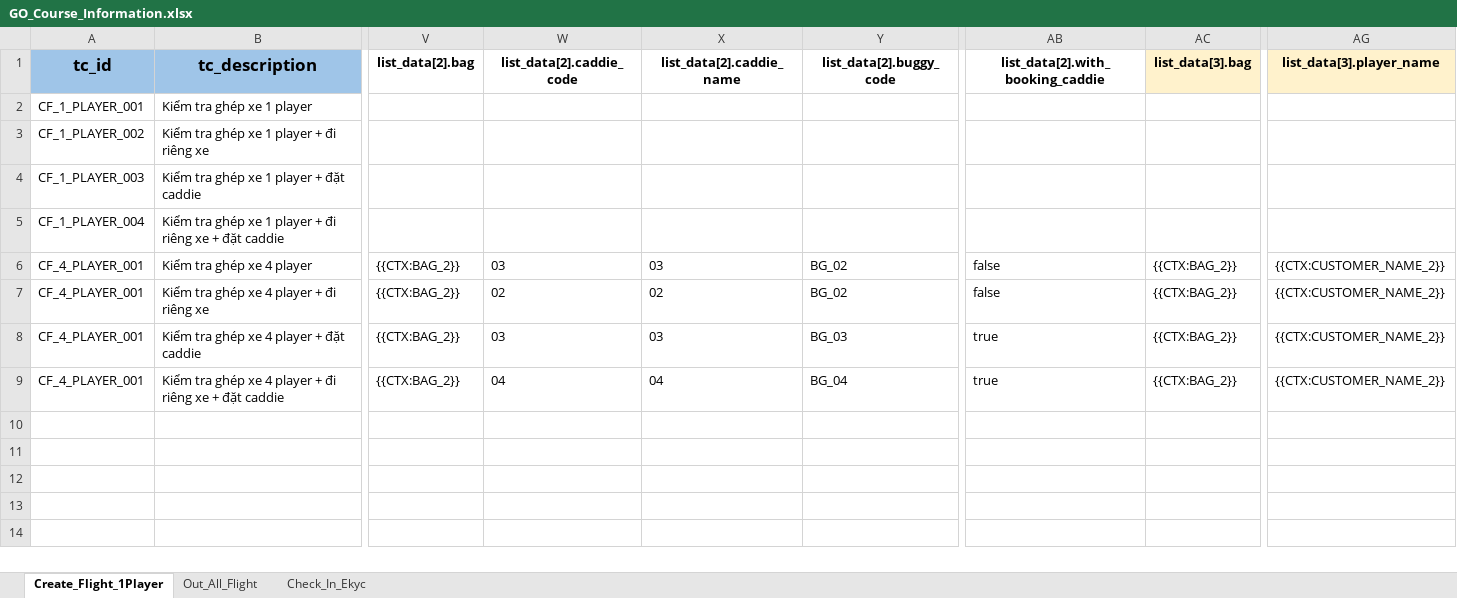
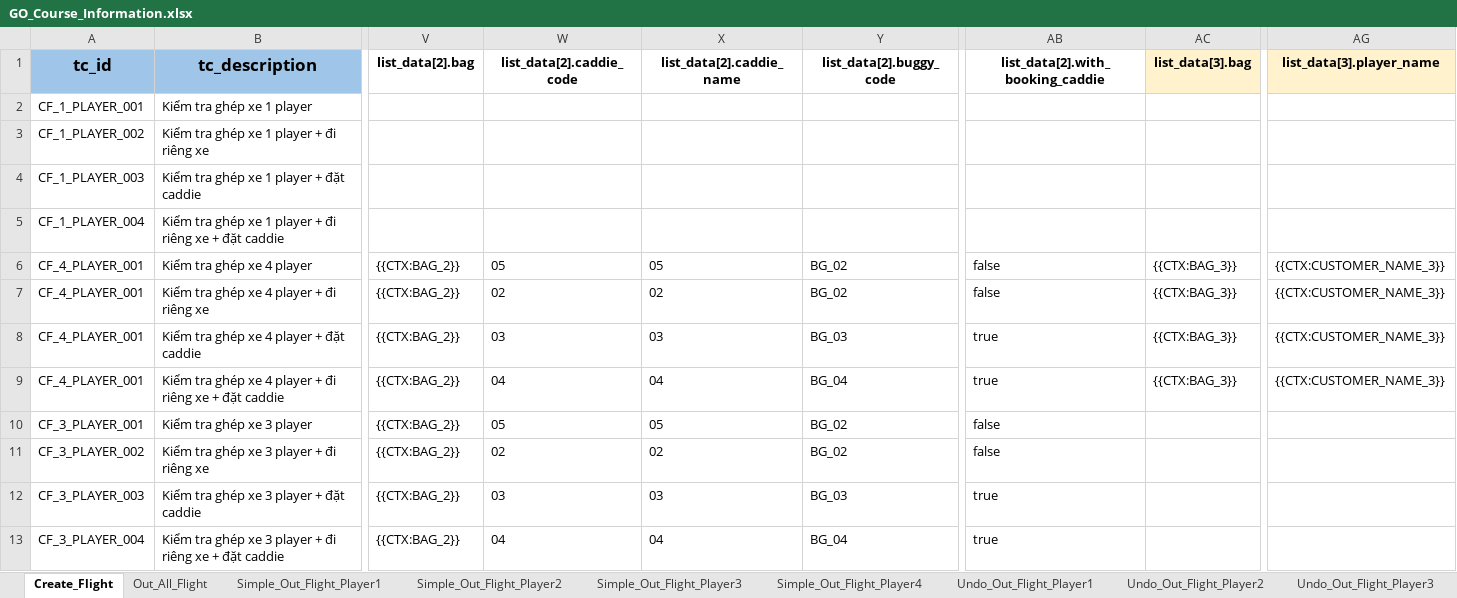
Before and after one commit to PhuongXinhGai/CARO_CMS_AUTO_API_STG, an Excel workbook: src/main/resources/input_excel_file/booking/GO_Course_Information.xlsx, sheet Create_Flight, drawn as a sheet; only a part is shown, gaps mark what is left out; values as stored, in another font and other column widths than the file's, no borders; rows hold the shown columns only; the diff names each change by its address in the sheet, - before the commit and + after, or states it on an @@ line.

Commit message:
simple out flight and undo out flight delete flight

```diff
--- a/src/main/resources/input_excel_file/booking/GO_Course_Information.xlsx (sheet Create_Flight)
+++ b/src/main/resources/input_excel_file/booking/GO_Course_Information.xlsx (sheet Create_Flight)
-sheet tab: Create_Flight_1Player
+sheet tab: Create_Flight
-sheet tab: Check_In_Ekyc
+sheet tab: Simple_Out_Flight_Player1
+sheet tab: Simple_Out_Flight_Player2
+sheet tab: Simple_Out_Flight_Player3
+sheet tab: Simple_Out_Flight_Player4
+sheet tab: Undo_Out_Flight_Player1
+sheet tab: Undo_Out_Flight_Player2
+sheet tab: Undo_Out_Flight_Player3
-W6 (list_data[2].caddie_code): 03
+W6 (list_data[2].caddie_code): 05
-X6 (list_data[2].caddie_name): 03
+X6 (list_data[2].caddie_name): 05
-AC6:AC9 (list_data[3].bag): {{CTX:BAG_2}}
+AC6:AC9 (list_data[3].bag): {{CTX:BAG_3}}
-AG6:AG9 (list_data[3].player_name): {{CTX:CUSTOMER_NAME_2}}
+AG6:AG9 (list_data[3].player_name): {{CTX:CUSTOMER_NAME_3}}
+row 10: CF_3_PLAYER_001 | Kiểm tra ghép xe 3 player | {{CTX:BAG_2}} | 05 | 05 | BG_02 | false
+row 11: CF_3_PLAYER_002 | Kiểm tra ghép xe 3 player + đi riêng xe | {{CTX:BAG_2}} | 02 | 02 | BG_02 | false
+row 12: CF_3_PLAYER_003 | Kiểm tra ghép xe 3 player + đặt caddie | {{CTX:BAG_2}} | 03 | 03 | BG_03 | true
+row 13: CF_3_PLAYER_004 | Kiểm tra ghép xe 3 player + đi riêng xe + đặt caddie | {{CTX:BAG_2}} | 04 | 04 | BG_04 | true
```
Also changed, not shown: sheet Simple_Out_Flight_Player1, sheet Out_All_Flight, other sheet tabs, src/main/resources/input_excel_file/booking/CheckIn.xlsx, src/main/resources/input_excel_file/booking/Create_Booking_Batch.xlsx, 35 other files.
